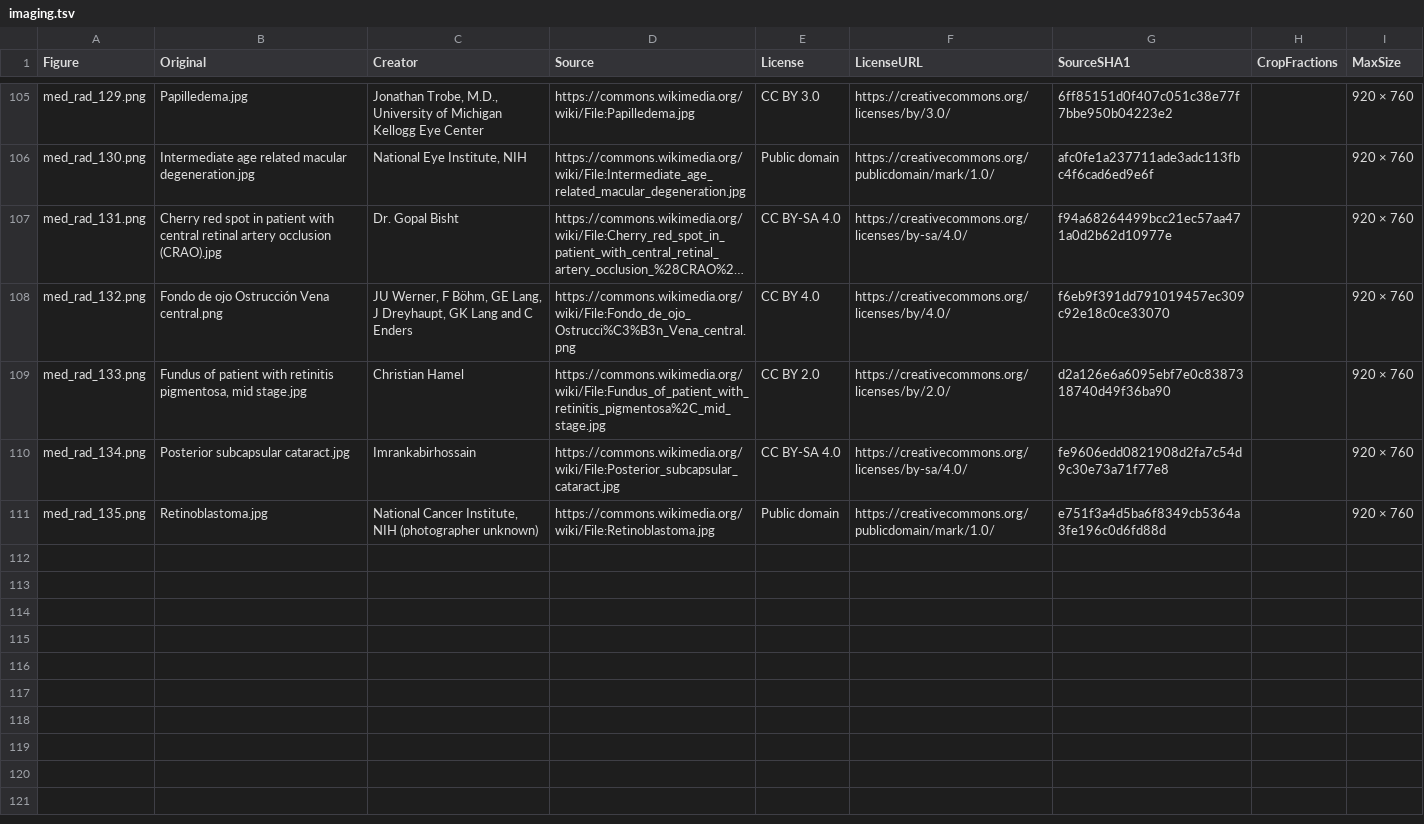
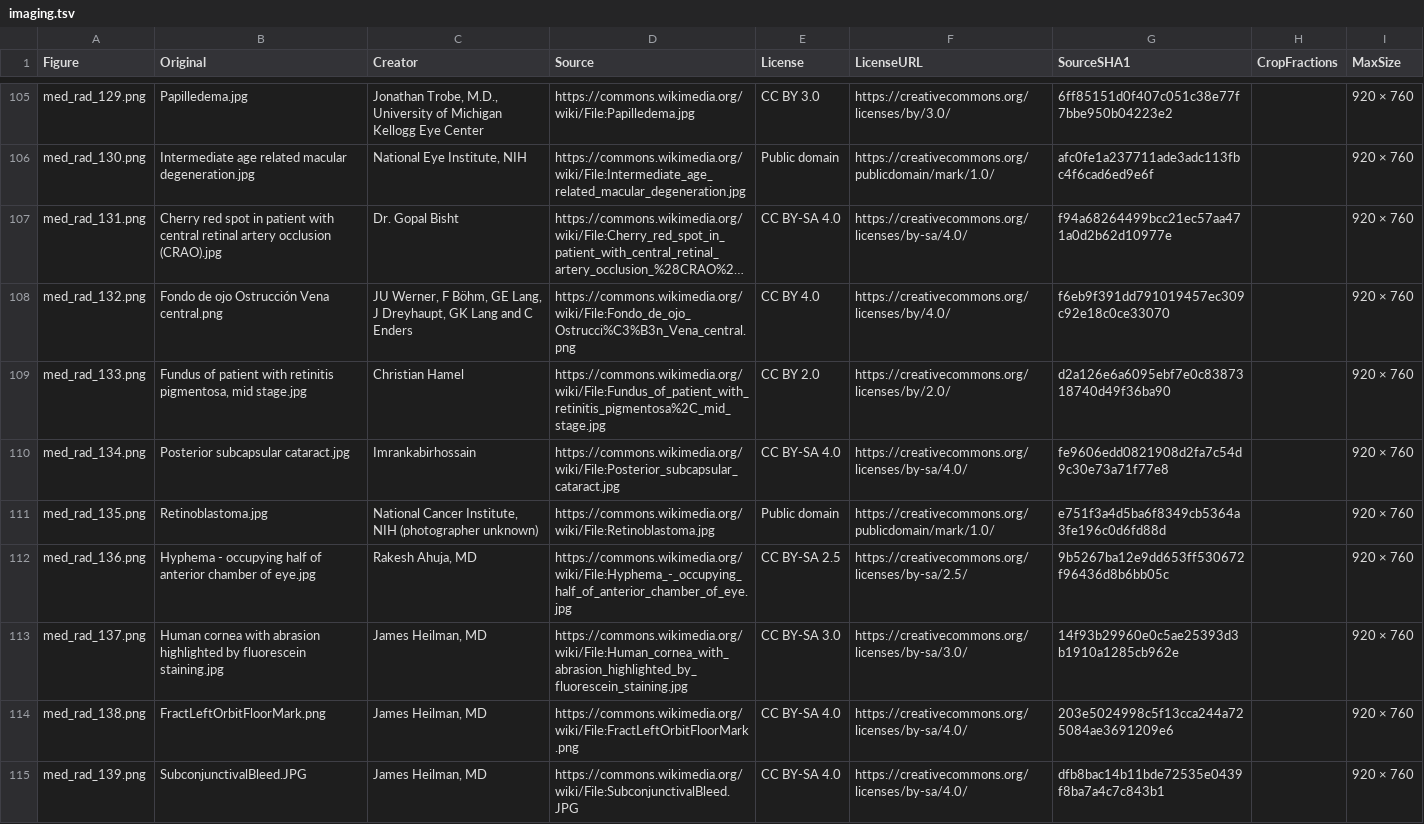
Before and after one commit to bionicles/anki, a TSV file: decks/mcat-usmle/imaging.tsv, drawn as a sheet; only a part is shown, gaps mark what is left out; long unchanged cells end in ….

```diff
--- a/decks/mcat-usmle/imaging.tsv
+++ b/decks/mcat-usmle/imaging.tsv
@@ -111 +111,5 @@ med_rad_134.png	Posterior subcapsular cataract.jpg	Imrankabirhossain	https://com
 med_rad_135.png	Retinoblastoma.jpg	National Cancer Institute, NIH (photographer unknown)	https://commons.wikimedia.org/wiki/File:Retinoblastoma.jpg	Public domain	https://creativecommons.org/publicdomain/mark/1.0/	e751f3a4d5ba6f8349cb5364a3fe196c0d6fd88d		920 × 760
+med_rad_136.png	Hyphema - occupying half of anterior chamber of eye.jpg	Rakesh Ahuja, MD	https://commons.wikimedia.org/wiki/File:Hyphema_-_occupying_half_of_anterior_chamber_of_eye.jpg	CC BY-SA 2.5	https://creativecommons.org/licenses/by-sa/2.5/	9b5267ba12e9dd653ff530672f96436d8b6bb05c		920 × 760
+med_rad_137.png	Human cornea with abrasion highlighted by fluorescein staining.jpg	James Heilman, MD	https://commons.wikimedia.org/wiki/File:Human_cornea_with_abrasion_highlighted_by_fluorescein_staining.jpg	CC BY-SA 3.0	https://creativecommons.org/licenses/by-sa/3.0/	14f93b29960e0c5ae25393d3b1910a1285cb962e		920 × 760
+med_rad_138.png	FractLeftOrbitFloorMark.png	James Heilman, MD	https://commons.wikimedia.org/wiki/File:FractLeftOrbitFloorMark.png	CC BY-SA 4.0	https://creativecommons.org/licenses/by-sa/4.0/	203e5024998c5f13cca244a725084ae3691209e6		920 × 760
+med_rad_139.png	SubconjunctivalBleed.JPG	James Heilman, MD	https://commons.wikimedia.org/wiki/File:SubconjunctivalBleed.JPG	CC BY-SA 4.0	https://creativecommons.org/licenses/by-sa/4.0/	dfb8bac14b11bde72535e0439f8ba7a4c7c843b1		920 × 760
```
Also changed, not shown: decks/mcat-usmle/step-families.tsv, 35 other files.
